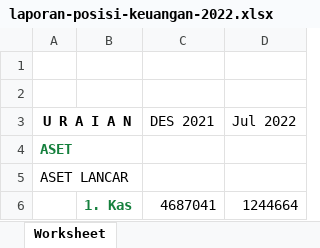
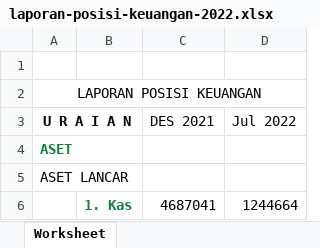
Before and after one commit to PKL-PTINTI/TJSL-CI3, an Excel workbook: storage/laporan-posisi-keuangan-2022.xlsx, sheet Worksheet, drawn as a sheet; only a part is shown; values as stored, in another font and other column widths than the file's, no borders; the diff names each change by its address in the sheet, - before the commit and + after, or states it on an @@ line.

```diff
--- a/storage/laporan-posisi-keuangan-2022.xlsx (sheet Worksheet)
+++ b/storage/laporan-posisi-keuangan-2022.xlsx (sheet Worksheet)
-A2 (U R A I A N): (empty)
+A2 (U R A I A N): LAPORAN POSISI KEUANGAN
+A2:D2 merged
```
Also changed, not shown: storage/aruskas-keuangan-2022.xlsx, 13 other files.
